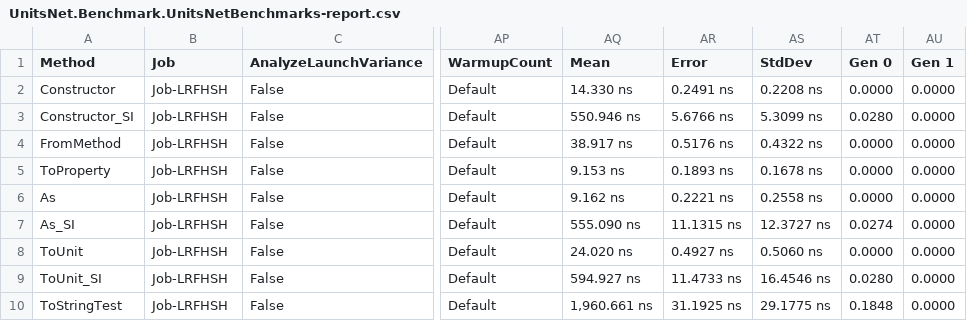
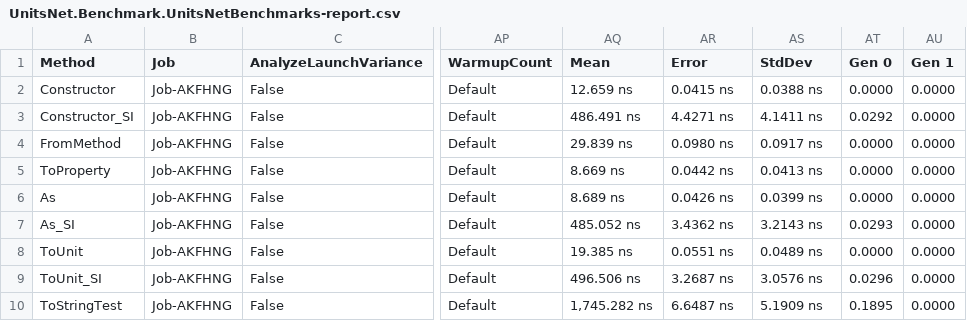
Before and after one commit to angularsen/UnitsNet, a CSV file: benchmarks/net472/results/UnitsNet.Benchmark.UnitsNetBenchmarks-report.csv, drawn as a sheet; only a part is shown, gaps mark what is left out; the diff covers the shown part only; the diff names each change by its address in the sheet, - before the commit and + after, or states it on an @@ line.

Commit message:
Automatic benchmark generation for 7c7cfcfc9e955244a8417d52fbdebbb19570f850

```diff
--- a/benchmarks/net472/results/UnitsNet.Benchmark.UnitsNetBenchmarks-report.csv
+++ b/benchmarks/net472/results/UnitsNet.Benchmark.UnitsNetBenchmarks-report.csv
-B2:B10 (Job): Job-LRFHSH
+B2:B10 (Job): Job-AKFHNG
-AQ2 (Mean): 14.330 ns
+AQ2 (Mean): 12.659 ns
-AR2 (Error): 0.2491 ns
+AR2 (Error): 0.0415 ns
-AS2 (StdDev): 0.2208 ns
+AS2 (StdDev): 0.0388 ns
-AQ3 (Mean): 550.946 ns
+AQ3 (Mean): 486.491 ns
-AR3 (Error): 5.6766 ns
+AR3 (Error): 4.4271 ns
-AS3 (StdDev): 5.3099 ns
+AS3 (StdDev): 4.1411 ns
-AT3 (Gen 0): 0.0280
+AT3 (Gen 0): 0.0292
-AQ4 (Mean): 38.917 ns
+AQ4 (Mean): 29.839 ns
-AR4 (Error): 0.5176 ns
+AR4 (Error): 0.0980 ns
-AS4 (StdDev): 0.4322 ns
+AS4 (StdDev): 0.0917 ns
-AQ5 (Mean): 9.153 ns
+AQ5 (Mean): 8.669 ns
-AR5 (Error): 0.1893 ns
+AR5 (Error): 0.0442 ns
-AS5 (StdDev): 0.1678 ns
+AS5 (StdDev): 0.0413 ns
-AQ6 (Mean): 9.162 ns
+AQ6 (Mean): 8.689 ns
-AR6 (Error): 0.2221 ns
+AR6 (Error): 0.0426 ns
-AS6 (StdDev): 0.2558 ns
+AS6 (StdDev): 0.0399 ns
-AQ7 (Mean): 555.090 ns
+AQ7 (Mean): 485.052 ns
-AR7 (Error): 11.1315 ns
+AR7 (Error): 3.4362 ns
-AS7 (StdDev): 12.3727 ns
+AS7 (StdDev): 3.2143 ns
-AT7 (Gen 0): 0.0274
+AT7 (Gen 0): 0.0293
-AQ8 (Mean): 24.020 ns
+AQ8 (Mean): 19.385 ns
-AR8 (Error): 0.4927 ns
+AR8 (Error): 0.0551 ns
-AS8 (StdDev): 0.5060 ns
+AS8 (StdDev): 0.0489 ns
-AQ9 (Mean): 594.927 ns
+AQ9 (Mean): 496.506 ns
-AR9 (Error): 11.4733 ns
+AR9 (Error): 3.2687 ns
-AS9 (StdDev): 16.4546 ns
+AS9 (StdDev): 3.0576 ns
-AT9 (Gen 0): 0.0280
+AT9 (Gen 0): 0.0296
-AQ10 (Mean): 1,960.661 ns
+AQ10 (Mean): 1,745.282 ns
-AR10 (Error): 31.1925 ns
+AR10 (Error): 6.6487 ns
-AS10 (StdDev): 29.1775 ns
+AS10 (StdDev): 5.1909 ns
-AT10 (Gen 0): 0.1848
+AT10 (Gen 0): 0.1895
```
Also changed, not shown: 42 edited cells elsewhere in this file, 5 other files.
